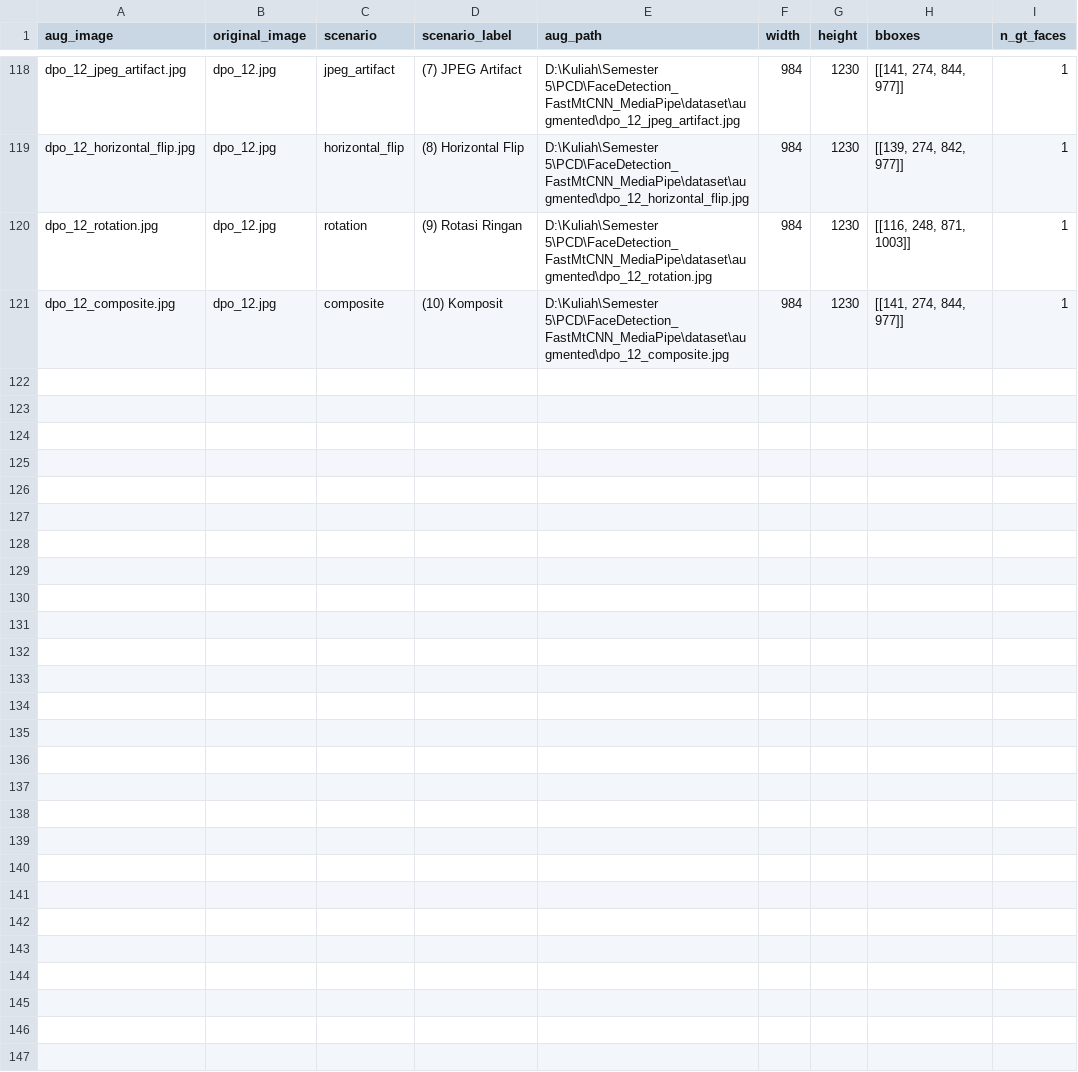
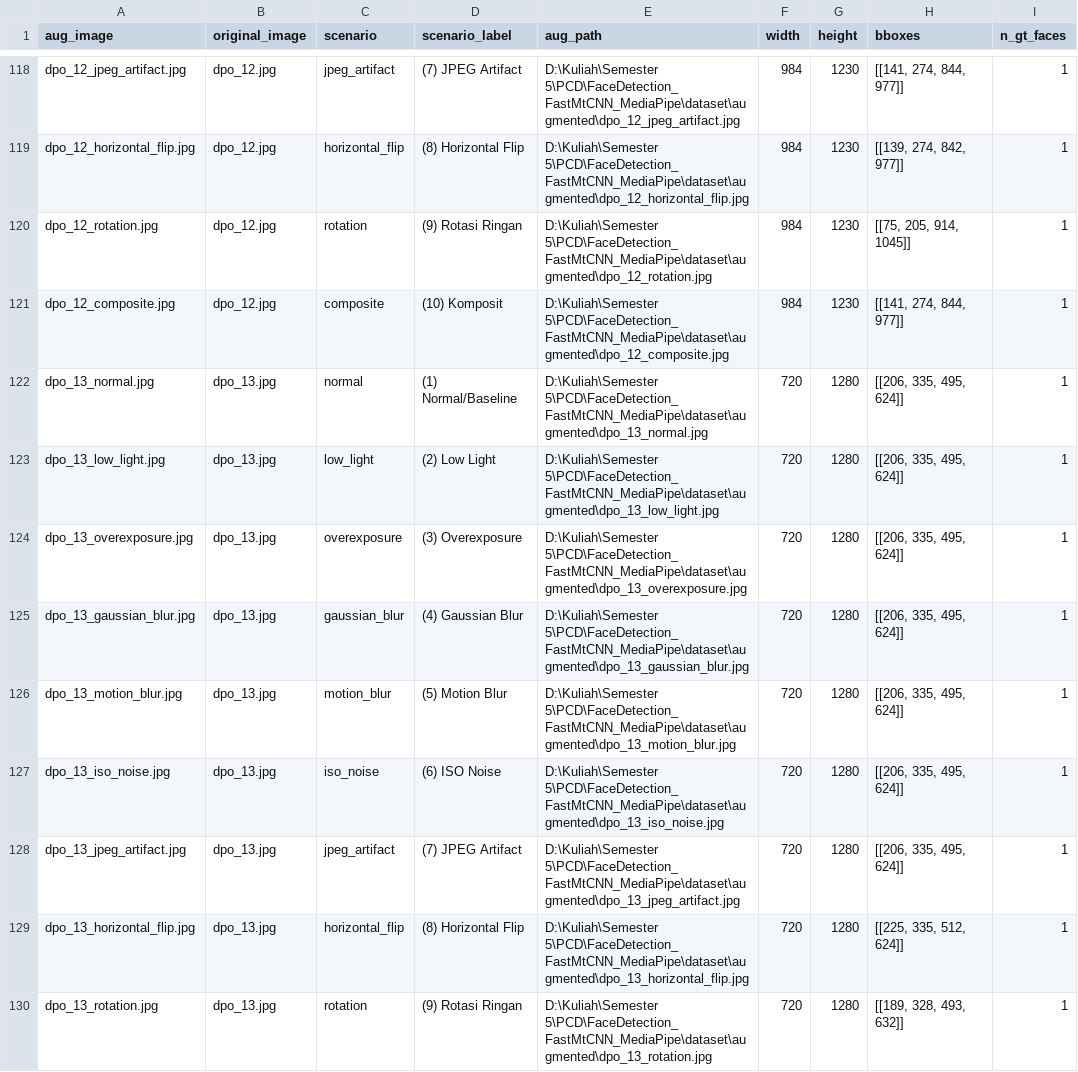
Before and after one commit to Elnathz/FaceDetection_FastMtCNN_MediaPipe, a CSV file: results/augmented_annotations.csv, drawn as a sheet; only a part is shown, gaps mark what is left out; the diff covers the shown part only.

```diff
--- a/results/augmented_annotations.csv
+++ b/results/augmented_annotations.csv
@@ -119,3 +119,12 @@ dpo_12_jpeg_artifact.jpg,dpo_12.jpg,jpeg_artifact,(7) JPEG Artifact,D:\Kuliah\Se
 dpo_12_horizontal_flip.jpg,dpo_12.jpg,horizontal_flip,(8) Horizontal Flip,D:\Kuliah\Semester 5\PCD\FaceDetection_FastMtCNN_MediaPipe\dataset\augmented\dpo_12_horizontal_flip.jpg,984,1230,"[[139, 274, 842, 977]]",1
-dpo_12_rotation.jpg,dpo_12.jpg,rotation,(9) Rotasi Ringan,D:\Kuliah\Semester 5\PCD\FaceDetection_FastMtCNN_MediaPipe\dataset\augmented\dpo_12_rotation.jpg,984,1230,"[[116, 248, 871, 1003]]",1
+dpo_12_rotation.jpg,dpo_12.jpg,rotation,(9) Rotasi Ringan,D:\Kuliah\Semester 5\PCD\FaceDetection_FastMtCNN_MediaPipe\dataset\augmented\dpo_12_rotation.jpg,984,1230,"[[75, 205, 914, 1045]]",1
 dpo_12_composite.jpg,dpo_12.jpg,composite,(10) Komposit,D:\Kuliah\Semester 5\PCD\FaceDetection_FastMtCNN_MediaPipe\dataset\augmented\dpo_12_composite.jpg,984,1230,"[[141, 274, 844, 977]]",1
+dpo_13_normal.jpg,dpo_13.jpg,normal,(1) Normal/Baseline,D:\Kuliah\Semester 5\PCD\FaceDetection_FastMtCNN_MediaPipe\dataset\augmented\dpo_13_normal.jpg,720,1280,"[[206, 335, 495, 624]]",1
+dpo_13_low_light.jpg,dpo_13.jpg,low_light,(2) Low Light,D:\Kuliah\Semester 5\PCD\FaceDetection_FastMtCNN_MediaPipe\dataset\augmented\dpo_13_low_light.jpg,720,1280,"[[206, 335, 495, 624]]",1
+dpo_13_overexposure.jpg,dpo_13.jpg,overexposure,(3) Overexposure,D:\Kuliah\Semester 5\PCD\FaceDetection_FastMtCNN_MediaPipe\dataset\augmented\dpo_13_overexposure.jpg,720,1280,"[[206, 335, 495, 624]]",1
+dpo_13_gaussian_blur.jpg,dpo_13.jpg,gaussian_blur,(4) Gaussian Blur,D:\Kuliah\Semester 5\PCD\FaceDetection_FastMtCNN_MediaPipe\dataset\augmented\dpo_13_gaussian_blur.jpg,720,1280,"[[206, 335, 495, 624]]",1
+dpo_13_motion_blur.jpg,dpo_13.jpg,motion_blur,(5) Motion Blur,D:\Kuliah\Semester 5\PCD\FaceDetection_FastMtCNN_MediaPipe\dataset\augmented\dpo_13_motion_blur.jpg,720,1280,"[[206, 335, 495, 624]]",1
+dpo_13_iso_noise.jpg,dpo_13.jpg,iso_noise,(6) ISO Noise,D:\Kuliah\Semester 5\PCD\FaceDetection_FastMtCNN_MediaPipe\dataset\augmented\dpo_13_iso_noise.jpg,720,1280,"[[206, 335, 495, 624]]",1
+dpo_13_jpeg_artifact.jpg,dpo_13.jpg,jpeg_artifact,(7) JPEG Artifact,D:\Kuliah\Semester 5\PCD\FaceDetection_FastMtCNN_MediaPipe\dataset\augmented\dpo_13_jpeg_artifact.jpg,720,1280,"[[206, 335, 495, 624]]",1
+dpo_13_horizontal_flip.jpg,dpo_13.jpg,horizontal_flip,(8) Horizontal Flip,D:\Kuliah\Semester 5\PCD\FaceDetection_FastMtCNN_MediaPipe\dataset\augmented\dpo_13_horizontal_flip.jpg,720,1280,"[[225, 335, 512, 624]]",1
+dpo_13_rotation.jpg,dpo_13.jpg,rotation,(9) Rotasi Ringan,D:\Kuliah\Semester 5\PCD\FaceDetection_FastMtCNN_MediaPipe\dataset\augmented\dpo_13_rotation.jpg,720,1280,"[[189, 328, 493, 632]]",1
```
Also changed, not shown: 11 added rows and 10 edited cells elsewhere in this file, results/eval_raw_results.csv, results/results_breakdown_by_scenario.csv, 16 other files.
